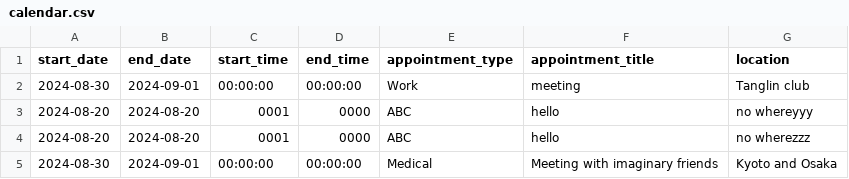
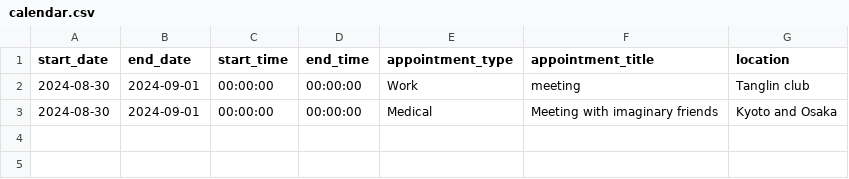
Before and after one commit to medlum/limpehGPT, a CSV file: data/calendar.csv, drawn as a sheet; the diff names each change by its address in the sheet, - before the commit and + after, or states it on an @@ line.

Commit message:
Update calendar.csv

```diff
--- a/data/calendar.csv
+++ b/data/calendar.csv
-row 3: 2024-08-20 | 2024-08-20 | 0001 | 0000 | ABC | hello | no whereyyy
-row 4: 2024-08-20 | 2024-08-20 | 0001 | 0000 | ABC | hello | no wherezzz
```
